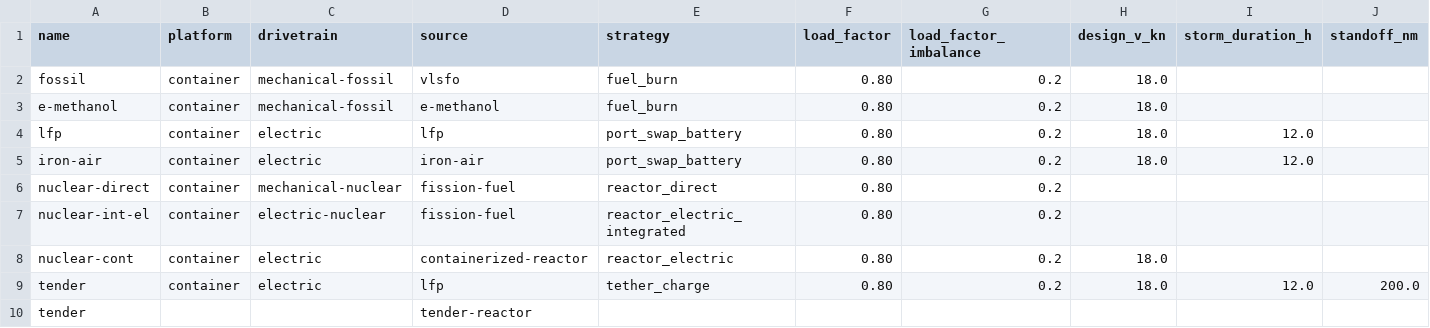
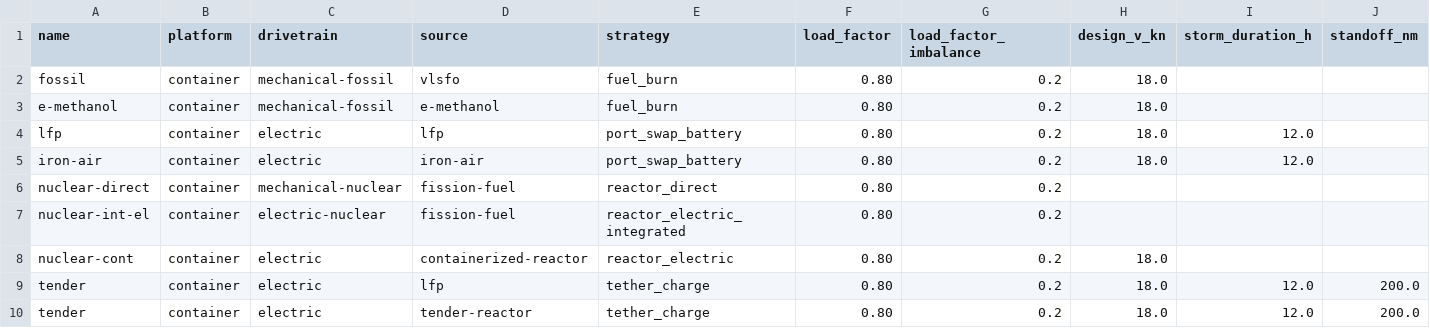
Before and after one commit to Paul-Particle/lcox-teukm, a CSV file: cases.csv, drawn as a sheet; only a part is shown; removed rows and columns are numbered as before the commit, all else as after; rows hold the shown columns only; the diff names each change by its address in the sheet, - before the commit and + after, or states it on an @@ line.

Commit message:
Denormalize cases.csv: repeat case-level scalars on every row
Continuation rows now repeat the case's scalar fields (platform /
drivetrain / strategy / route) instead of leaving them blank — fully
denormalized "long" data so every row is self-describing for pandas
filtering. The multi-valued source + axes stay enumerated one per row.
Loader is unchanged (scalars read off the first row of each name group;
sources/axes collected across the group).

```diff
--- a/cases.csv
+++ b/cases.csv
-row 10: tender |  |  | tender-reactor
+row 10: tender | container | electric | tender-reactor | tether_charge | 0.80 | 0.2 | 18.0 | 12.0 | 200.0
```
Also changed, not shown: 3 other files.
